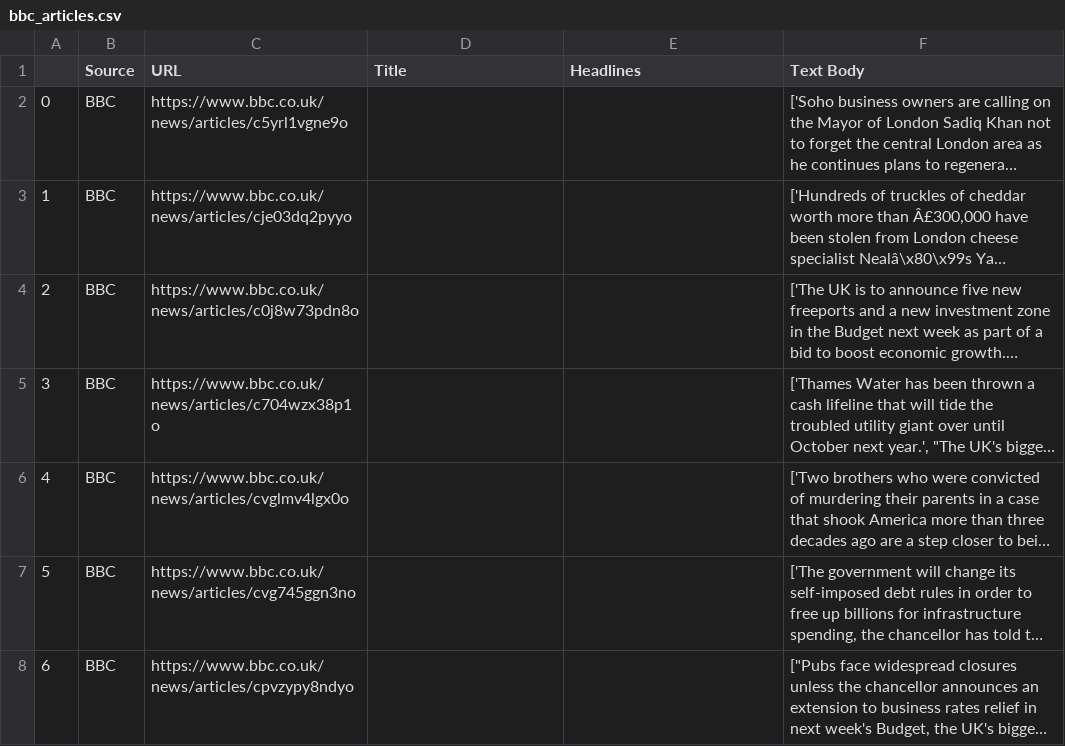
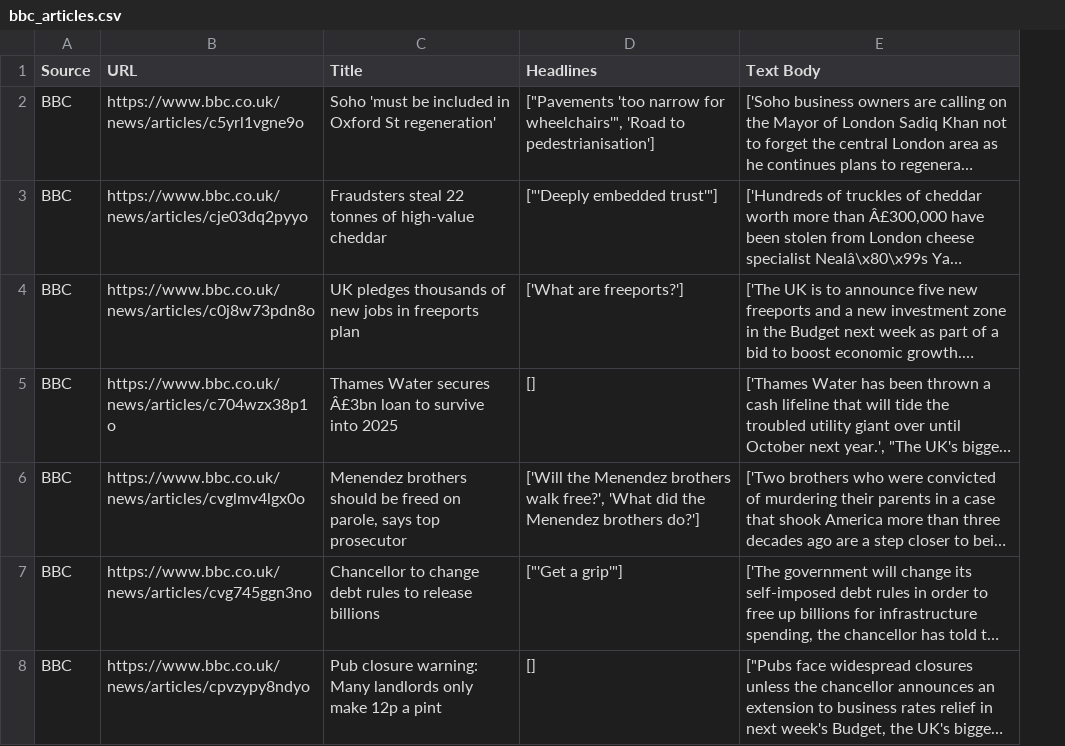
Before and after one commit to Jiye100/CFT-FinSight-AI, a CSV file: Articles/bbc_articles.csv, drawn as a sheet; long unchanged cells end in …; removed rows and columns are numbered as before the commit, all else as after; the diff names each change by its address in the sheet, - before the commit and + after, or states it on an @@ line.

Commit message:
Add Titles,Headlines

```diff
--- a/Articles/bbc_articles.csv
+++ b/Articles/bbc_articles.csv
-column A, rows 2-8: 0 | 1 | 2 | 3 | 4 | 5 | 6
-C2 (Title): (empty)
+C2 (Title): Soho 'must be included in Oxford St regeneration'
-D2 (Headlines): (empty)
+D2 (Headlines): ["Pavements 'too narrow for wheelchairs'", 'Road to pedestrianisation']
-C3 (Title): (empty)
+C3 (Title): Fraudsters steal 22 tonnes of high-value cheddar
-D3 (Headlines): (empty)
+D3 (Headlines): ["'Deeply embedded trust'"]
-C4 (Title): (empty)
+C4 (Title): UK pledges thousands of new jobs in freeports plan
-D4 (Headlines): (empty)
+D4 (Headlines): ['What are freeports?']
-C5 (Title): (empty)
+C5 (Title): Thames Water secures Â£3bn loan to survive into 2025
-D5 (Headlines): (empty)
+D5 (Headlines): []
-C6 (Title): (empty)
+C6 (Title): Menendez brothers should be freed on parole, says top prosecutor
-D6 (Headlines): (empty)
+D6 (Headlines): ['Will the Menendez brothers walk free?', 'What did the Menendez brothers do?']
-C7 (Title): (empty)
+C7 (Title): Chancellor to change debt rules to release billions
-D7 (Headlines): (empty)
+D7 (Headlines): ["'Get a grip'"]
-C8 (Title): (empty)
+C8 (Title): Pub closure warning: Many landlords only make 12p a pint
-D8 (Headlines): (empty)
+D8 (Headlines): []
```
